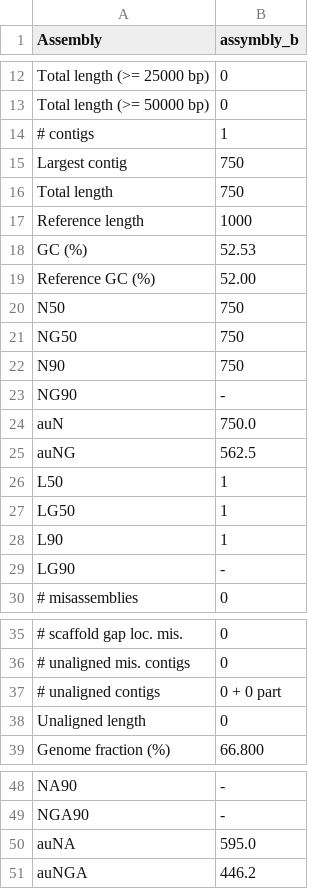
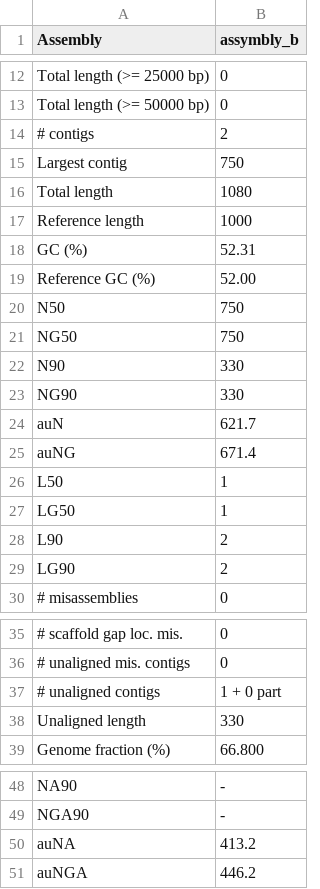
Before and after one commit to Yazan-Almajnouni/cs249_a2, a TSV file: outputs/task_1_3_1/quast_output/report.tsv, drawn as a sheet; only a part is shown, gaps mark what is left out; the diff names each change by its address in the sheet, - before the commit and + after, or states it on an @@ line.

Commit message:
quast report update

```diff
--- a/outputs/task_1_3_1/quast_output/report.tsv
+++ b/outputs/task_1_3_1/quast_output/report.tsv
-B14 (assymbly_b): 1
+B14 (assymbly_b): 2
-B16 (assymbly_b): 750
+B16 (assymbly_b): 1080
-B18 (assymbly_b): 52.53
+B18 (assymbly_b): 52.31
-B22 (assymbly_b): 750
+B22 (assymbly_b): 330
-B23 (assymbly_b): -
+B23 (assymbly_b): 330
-B24 (assymbly_b): 750.0
+B24 (assymbly_b): 621.7
-B25 (assymbly_b): 562.5
+B25 (assymbly_b): 671.4
-B28 (assymbly_b): 1
+B28 (assymbly_b): 2
-B29 (assymbly_b): -
+B29 (assymbly_b): 2
-B37 (assymbly_b): 0 + 0 part
+B37 (assymbly_b): 1 + 0 part
-B38 (assymbly_b): 0
+B38 (assymbly_b): 330
-B50 (assymbly_b): 595.0
+B50 (assymbly_b): 413.2
```
Also changed, not shown: outputs/task_1_3_1/quast_output/transposed_report.tsv, 29 other files.
